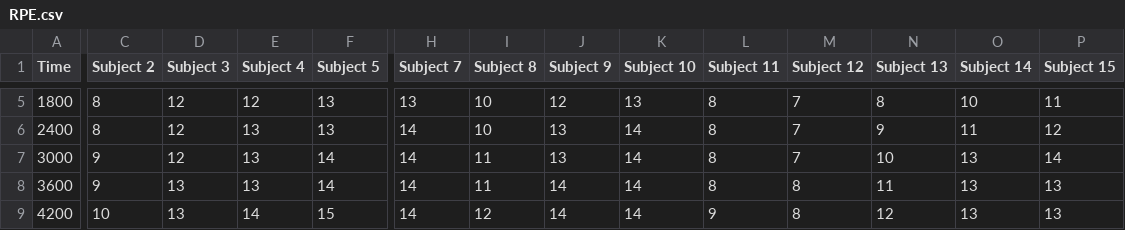
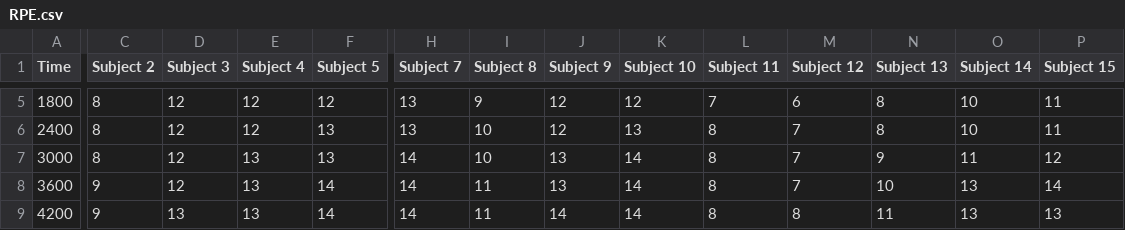
Before and after one commit to fmegahed/fatigue-changepoint, a CSV file: Data/Raw/RPE.csv, drawn as a sheet; only a part is shown, gaps mark what is left out; the diff covers the shown part only; the diff names each change by its address in the sheet, - before the commit and + after, or states it on an @@ line.

```diff
--- a/Data/Raw/RPE.csv
+++ b/Data/Raw/RPE.csv
-F5 (Subject 5): 13
+F5 (Subject 5): 12
-I5 (Subject 8): 10
+I5 (Subject 8): 9
-K5 (Subject 10): 13
+K5 (Subject 10): 12
-L5 (Subject 11): 8
+L5 (Subject 11): 7
-M5 (Subject 12): 7
+M5 (Subject 12): 6
-E6 (Subject 4): 13
+E6 (Subject 4): 12
-H6 (Subject 7): 14
+H6 (Subject 7): 13
-J6 (Subject 9): 13
+J6 (Subject 9): 12
-K6 (Subject 10): 14
+K6 (Subject 10): 13
-N6 (Subject 13): 9
+N6 (Subject 13): 8
-O6 (Subject 14): 11
+O6 (Subject 14): 10
-P6 (Subject 15): 12
+P6 (Subject 15): 11
-C7 (Subject 2): 9
+C7 (Subject 2): 8
-F7 (Subject 5): 14
+F7 (Subject 5): 13
-I7 (Subject 8): 11
+I7 (Subject 8): 10
-N7 (Subject 13): 10
+N7 (Subject 13): 9
-O7 (Subject 14): 13
+O7 (Subject 14): 11
-P7 (Subject 15): 14
+P7 (Subject 15): 12
-D8 (Subject 3): 13
+D8 (Subject 3): 12
-J8 (Subject 9): 14
+J8 (Subject 9): 13
-M8 (Subject 12): 8
+M8 (Subject 12): 7
-N8 (Subject 13): 11
+N8 (Subject 13): 10
-P8 (Subject 15): 13
+P8 (Subject 15): 14
-C9 (Subject 2): 10
+C9 (Subject 2): 9
-E9 (Subject 4): 14
+E9 (Subject 4): 13
-F9 (Subject 5): 15
+F9 (Subject 5): 14
-I9 (Subject 8): 12
+I9 (Subject 8): 11
-L9 (Subject 11): 9
+L9 (Subject 11): 8
-N9 (Subject 13): 12
+N9 (Subject 13): 11
```
Also changed, not shown: 1 added row and 84 edited cells elsewhere in this file, Data/Raw/SFL.csv, 20 other files.
